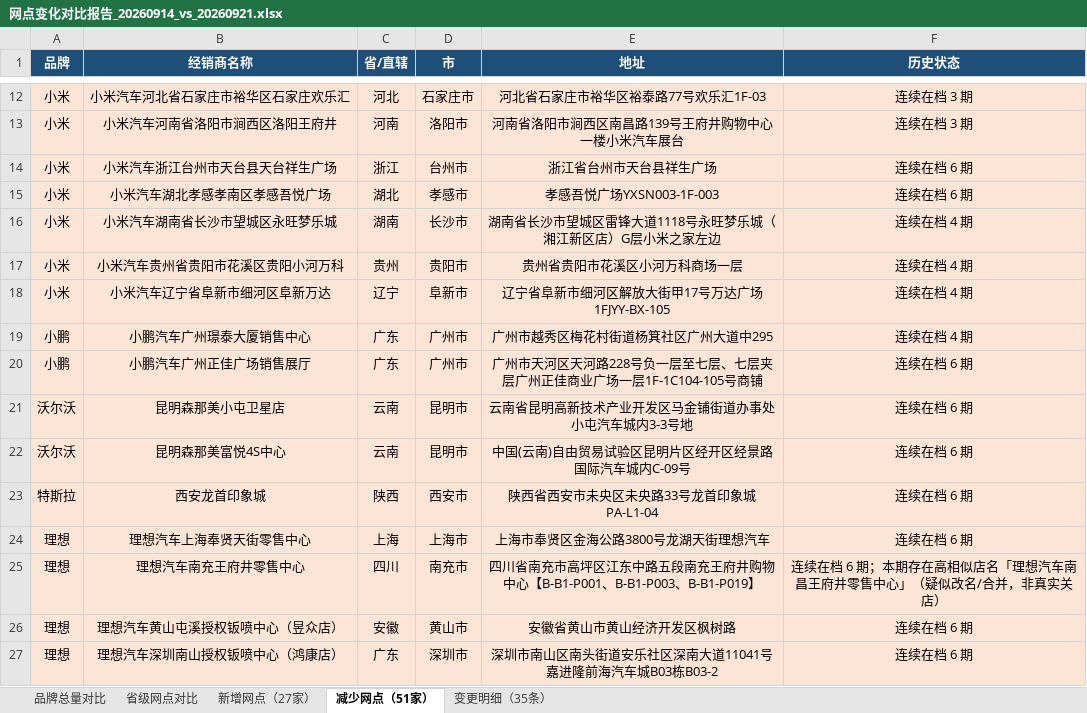
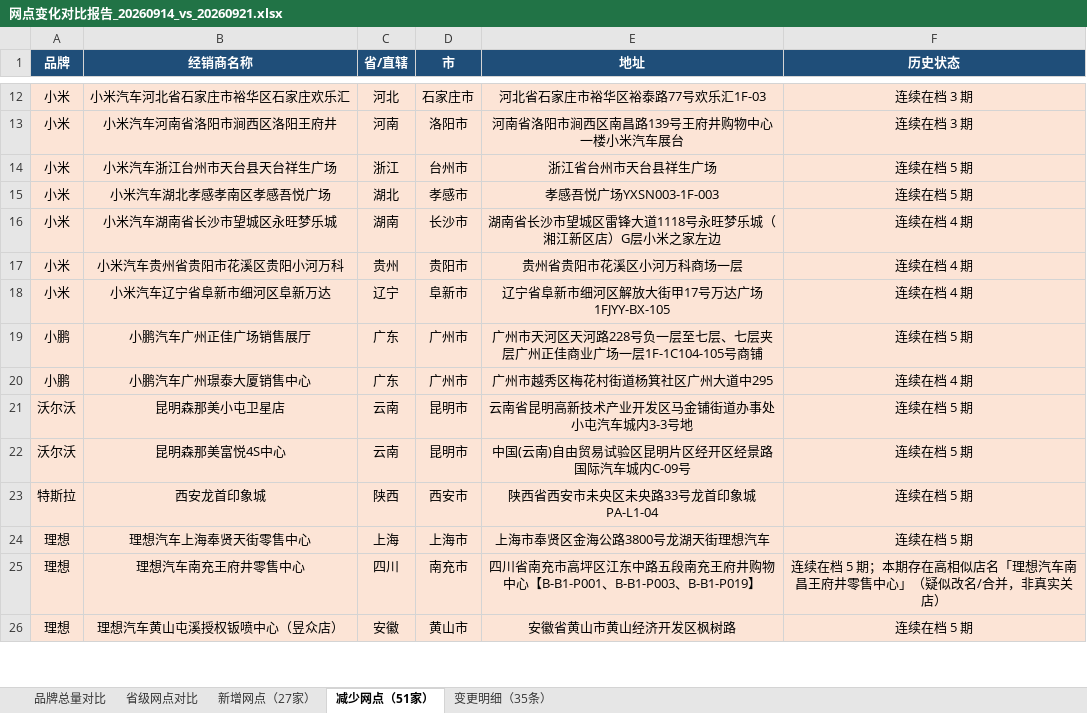
Before and after one commit to William-1225/William-1225.github.io, an Excel workbook: report/downloads/reports/网点变化对比报告_20260914_vs_20260921.xlsx, sheet 减少网点（51家）, drawn as a sheet; only a part is shown, gaps mark what is left out; values as stored, in another font and other column widths than the file's, no borders; removed rows and columns are numbered as before the commit, all else as after; the diff covers the shown part only; the diff names each change by its address in the sheet, - before the commit and + after, or states it on an @@ line.

```diff
--- a/report/downloads/reports/网点变化对比报告_20260914_vs_20260921.xlsx (sheet 减少网点（51家）)
+++ b/report/downloads/reports/网点变化对比报告_20260914_vs_20260921.xlsx (sheet 减少网点（51家）)
-F14:F15 (历史状态): 连续在档 6 期
+F14:F15 (历史状态): 连续在档 5 期
+row 19: 小鹏 | 小鹏汽车广州正佳广场销售展厅 | 广东 | 广州市 | 广州市天河区天河路228号负一层至七层、七层夹层广州正佳商业广场一层1F-1C104-105号商铺 | 连续在档 5 期
-row 20: 小鹏 | 小鹏汽车广州正佳广场销售展厅 | 广东 | 广州市 | 广州市天河区天河路228号负一层至七层、七层夹层广州正佳商业广场一层1F-1C104-105号商铺 | 连续在档 6 期
-F21:F24 (历史状态): 连续在档 6 期
+F21:F24 (历史状态): 连续在档 5 期
-F25 (历史状态): …续在档 6 期；本期…
+F25 (历史状态): …续在档 5 期；本期…
-F26 (历史状态): 连续在档 6 期
+F26 (历史状态): 连续在档 5 期
-row 27: 理想 | 理想汽车深圳南山授权钣喷中心（鸿康店） | 广东 | 深圳市 | 深圳市南山区南头街道安乐社区深南大道11041号 嘉进隆前海汽车城B03栋B03-2 | 连续在档 6 期
```
Also changed, not shown: 1 added row and 31 edited cells elsewhere in this sheet, sheet 变更明细（35条）, sheet 新增网点（27家）, report/downloads/reports/网点变化对比报告_20260817_vs_20260824.xlsx, report/downloads/reports/网点变化对比报告_20260907_vs_20260914.xlsx, 23 other files.
